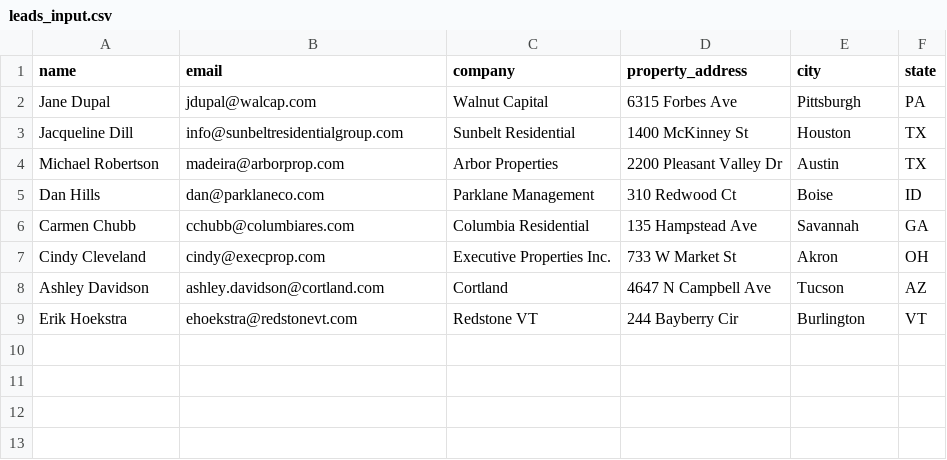
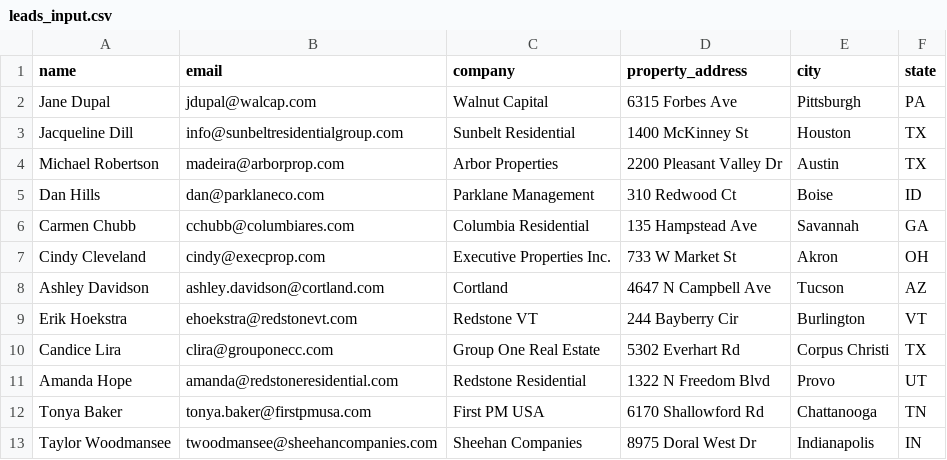
Before and after one commit to 9sntg/eliseai-gtm-tool, a CSV file: data/leads_input.csv, drawn as a sheet.

```diff
--- a/data/leads_input.csv
+++ b/data/leads_input.csv
@@ -9 +9,5 @@ Ashley Davidson,ashley.davidson@cortland.com,Cortland,4647 N Campbell Ave,Tucson
 Erik Hoekstra,ehoekstra@redstonevt.com,Redstone VT,244 Bayberry Cir ,Burlington,VT
+Candice Lira,clira@grouponecc.com,Group One Real Estate,5302 Everhart Rd,Corpus Christi,TX
+Amanda Hope,amanda@redstoneresidential.com,Redstone Residential,1322 N Freedom Blvd,Provo,UT
+Tonya Baker,tonya.baker@firstpmusa.com,First PM USA,6170 Shallowford Rd,Chattanooga,TN
+Taylor Woodmansee,twoodmansee@sheehancompanies.com,Sheehan Companies,8975 Doral West Dr,Indianapolis,IN
```
Also changed, not shown: 36 other files.
